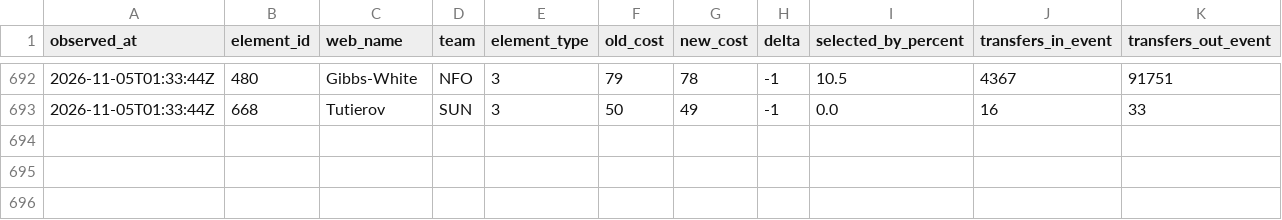
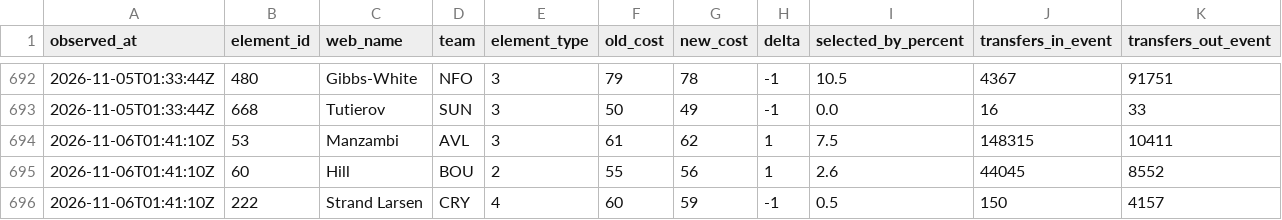
Before and after one commit to Unholy-smoke/fpl-mirror, a CSV file: data/history/prices.csv, drawn as a sheet; only a part is shown, gaps mark what is left out; the diff names each change by its address in the sheet, - before the commit and + after, or states it on an @@ line.

```diff
--- a/data/history/prices.csv
+++ b/data/history/prices.csv
+row 694: 2026-11-06T01:41:10Z | 53 | Manzambi | AVL | 3 | 61 | 62 | 1 | 7.5 | 148315 | 10411
+row 695: 2026-11-06T01:41:10Z | 60 | Hill | BOU | 2 | 55 | 56 | 1 | 2.6 | 44045 | 8552
+row 696: 2026-11-06T01:41:10Z | 222 | Strand Larsen | CRY | 4 | 60 | 59 | -1 | 0.5 | 150 | 4157
```
Also changed, not shown: data/derived/fpl-proj-scores.csv, 11 other files.
